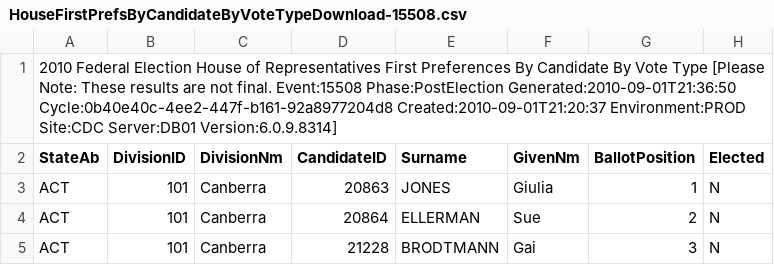
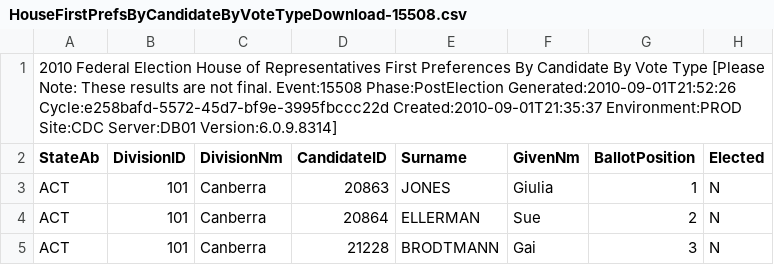
Before and after one commit to d1b/AustralianFederalElection2010CSV, a CSV file: HouseFirstPrefsByCandidateByVoteTypeDownload-15508.csv, drawn as a sheet; only a part is shown; the diff names each change by its address in the sheet, - before the commit and + after, or states it on an @@ line.

```diff
--- a/HouseFirstPrefsByCandidateByVoteTypeDownload-15508.csv
+++ b/HouseFirstPrefsByCandidateByVoteTypeDownload-15508.csv
-A1 (StateAb): …Event:15508 Phase:PostElection Generated:2010-09-01T21:36:50 Cycle:0b40e40c-4ee2-447f-b161-92a8977204d8 Created:2010-09-01T21:20:37 Environment:PROD Site:CDC…
+A1 (StateAb): …Event:15508 Phase:PostElection Generated:2010-09-01T21:52:26 Cycle:e258bafd-5572-45d7-bf9e-3995fbccc22d Created:2010-09-01T21:35:37 Environment:PROD Site:CDC…
```
Also changed, not shown: HouseCandidatesDownload-15508.csv, HouseDopByDivisionDownload-15508.csv, 53 other files.
